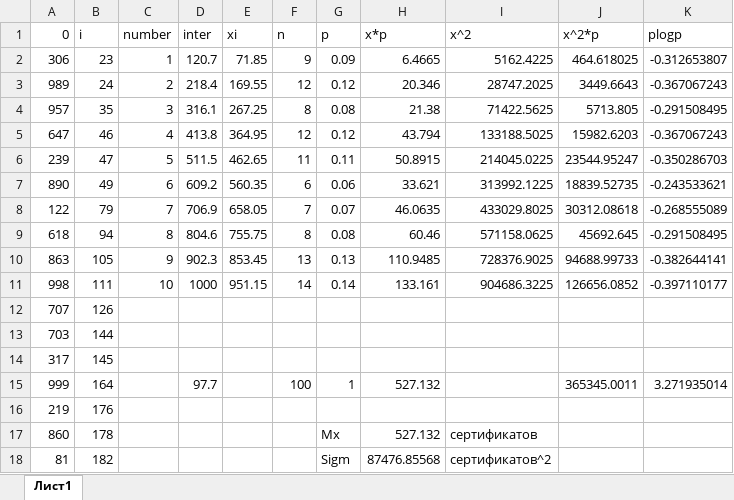
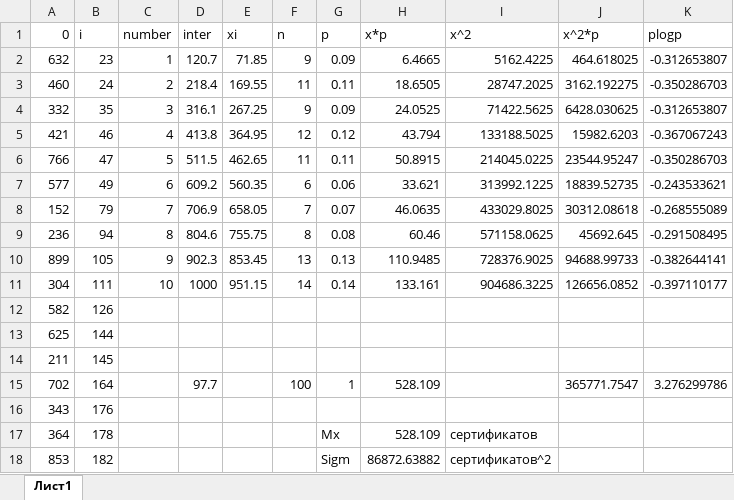
Before and after one commit to RomanfomicU/Studies, an Excel workbook: PIS/media/prak9.xlsx, sheet Лист1, drawn as a sheet; only a part is shown; values as stored, in another font and other column widths than the file's, no borders; the diff covers the shown part only; the diff names each change by its address in the sheet, - before the commit and + after, or states it on an @@ line.

Commit message:
PIS_prak7_9

```diff
--- a/PIS/media/prak9.xlsx (sheet Лист1)
+++ b/PIS/media/prak9.xlsx (sheet Лист1)
-A2 (0): 306
+A2 (0): 632
-A3 (0): 989
+A3 (0): 460
-F3 (n): 12
+F3 (n): 11
-G3 (p): 0.12
+G3 (p): 0.11
-H3 (x*p): 20.346
+H3 (x*p): 18.6505
-J3 (x^2*p): 3449.6643
+J3 (x^2*p): 3162.192275
-K3 (plogp): -0.367067243
+K3 (plogp): -0.350286703
-A4 (0): 957
+A4 (0): 332
-F4 (n): 8
+F4 (n): 9
-G4 (p): 0.08
+G4 (p): 0.09
-H4 (x*p): 21.38
+H4 (x*p): 24.0525
-J4 (x^2*p): 5713.805
+J4 (x^2*p): 6428.030625
-K4 (plogp): -0.291508495
+K4 (plogp): -0.312653807
-A5 (0): 647
+A5 (0): 421
-A6 (0): 239
+A6 (0): 766
-A7 (0): 890
+A7 (0): 577
-A8 (0): 122
+A8 (0): 152
-A9 (0): 618
+A9 (0): 236
-A10 (0): 863
+A10 (0): 899
-A11 (0): 998
+A11 (0): 304
-A12 (0): 707
+A12 (0): 582
-A13 (0): 703
+A13 (0): 625
-A14 (0): 317
+A14 (0): 211
-A15 (0): 999
+A15 (0): 702
-H15 (x*p): 527.132
+H15 (x*p): 528.109
-J15 (x^2*p): 365345.0011
+J15 (x^2*p): 365771.7547
-K15 (plogp): 3.271935014
+K15 (plogp): 3.276299786
-A16 (0): 219
+A16 (0): 343
-A17 (0): 860
+A17 (0): 364
-H17 (x*p): 527.132
+H17 (x*p): 528.109
-A18 (0): 81
+A18 (0): 853
-H18 (x*p): 87476.85568
+H18 (x*p): 86872.63882
```
Also changed, not shown: 85 edited cells elsewhere in this sheet, 2 other files.
